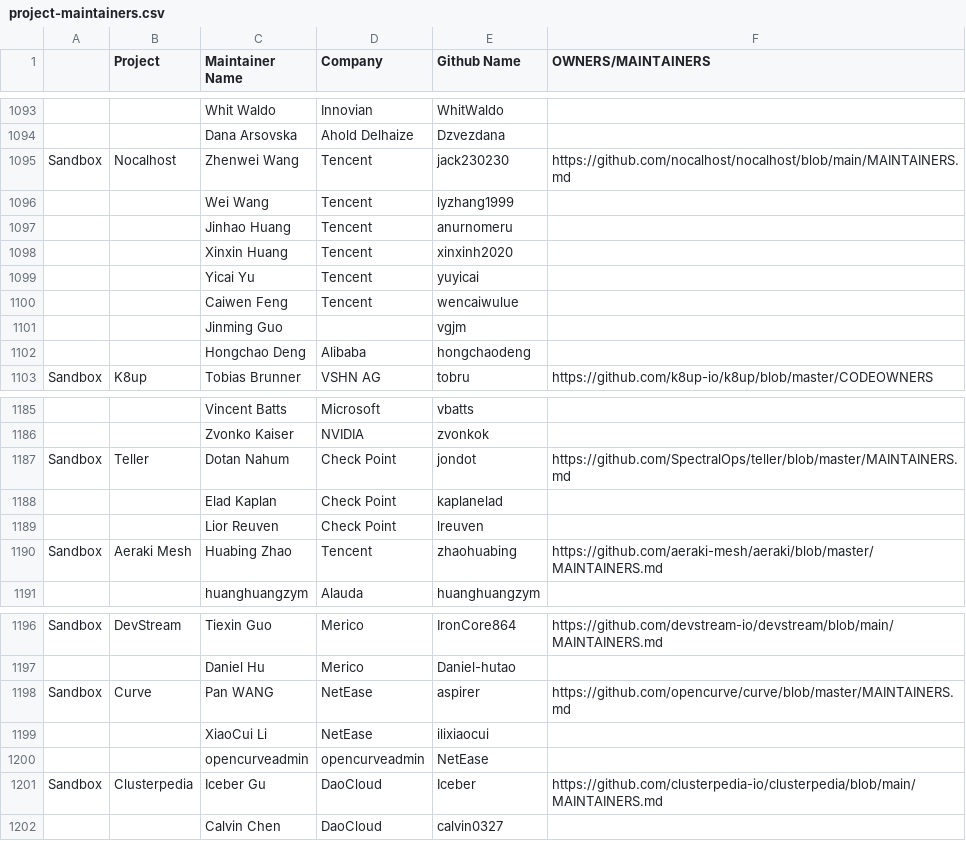
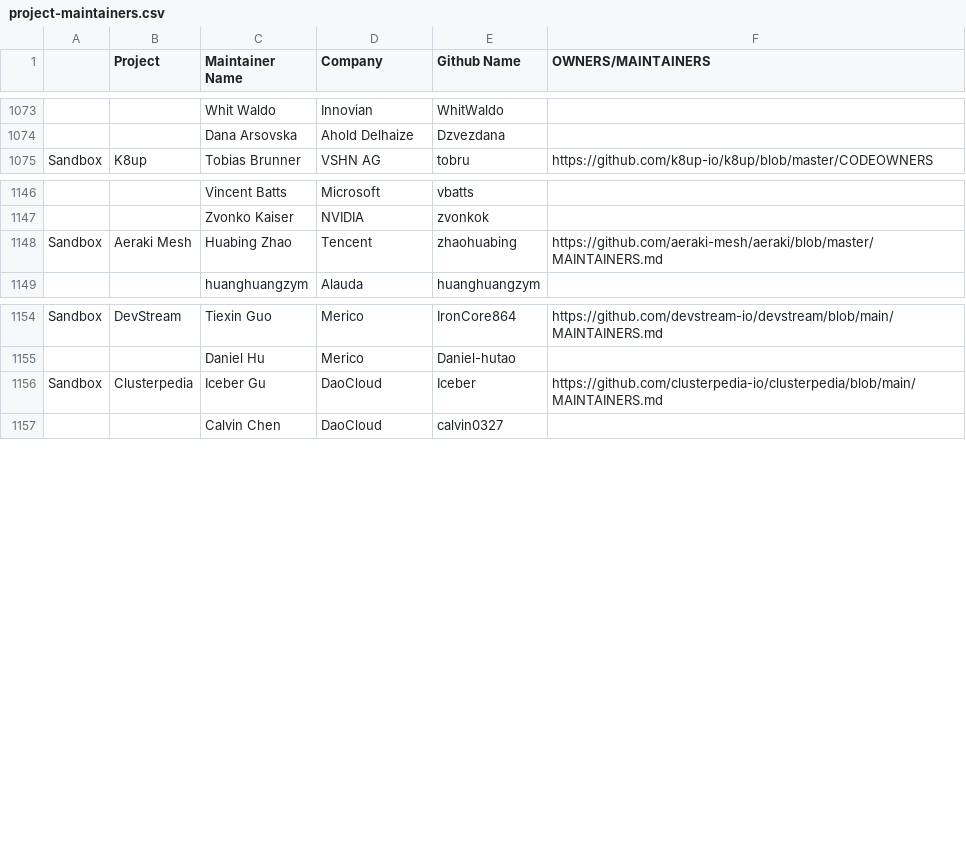
Before and after one commit to cncf/foundation, a CSV file: project-maintainers.csv, drawn as a sheet; only a part is shown, gaps mark what is left out; the diff covers the shown part only; the diff names each change by its address in the sheet, - before the commit and + after, or states it on an @@ line.

```diff
--- a/project-maintainers.csv
+++ b/project-maintainers.csv
-row 1095: Sandbox | Nocalhost | Zhenwei Wang | Tencent | jack230230 | https://github.com/nocalhost/nocalhost/blob/main/MAINTAINERS.md
-row 1096:  |  | Wei Wang | Tencent | lyzhang1999
-row 1097:  |  | Jinhao Huang | Tencent | anurnomeru
-row 1098:  |  | Xinxin Huang | Tencent | xinxinh2020
-row 1099:  |  | Yicai Yu | Tencent | yuyicai
-row 1100:  |  | Caiwen Feng | Tencent | wencaiwulue
-row 1101:  |  | Jinming Guo |  | vgjm
-row 1102:  |  | Hongchao Deng | Alibaba | hongchaodeng
-row 1187: Sandbox | Teller | Dotan Nahum | Check Point | jondot | https://github.com/SpectralOps/teller/blob/master/MAINTAINERS.md
-row 1188:  |  | Elad Kaplan | Check Point | kaplanelad
-row 1189:  |  | Lior Reuven | Check Point | lreuven
-row 1198: Sandbox | Curve | Pan WANG | NetEase | aspirer | https://github.com/opencurve/curve/blob/master/MAINTAINERS.md
-row 1199:  |  | XiaoCui Li | NetEase | ilixiaocui
-row 1200:  |  | opencurveadmin | opencurveadmin | NetEase
```
Also changed, not shown: 40 removed rows elsewhere in this file.
